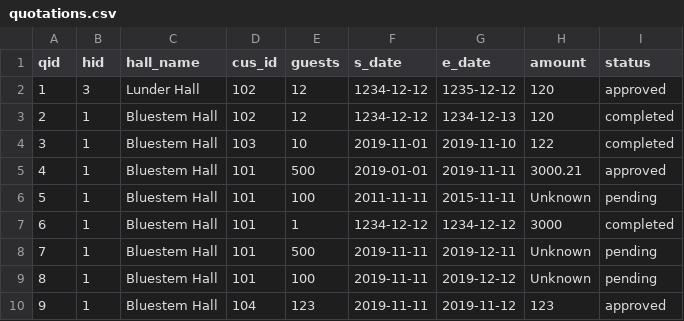
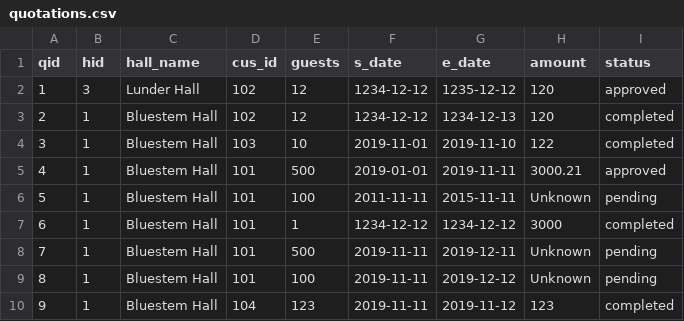
Before and after one commit to rsin0021/SE_Team10, a CSV file: PrimeEvents/data/quotations.csv, drawn as a sheet.

```diff
--- a/PrimeEvents/data/quotations.csv
+++ b/PrimeEvents/data/quotations.csv
@@ -9,2 +9,2 @@ qid,hid,hall_name,cus_id,guests,s_date,e_date,amount,status
 8,1,Bluestem Hall,101,100,2019-11-11,2019-12-12,Unknown,pending
-9,1,Bluestem Hall,104,123,2019-11-11,2019-11-12,123,approved
+9,1,Bluestem Hall,104,123,2019-11-11,2019-11-12,123,completed
```
Also changed, not shown: PrimeEvents/data/payments.csv, 1 other file.
